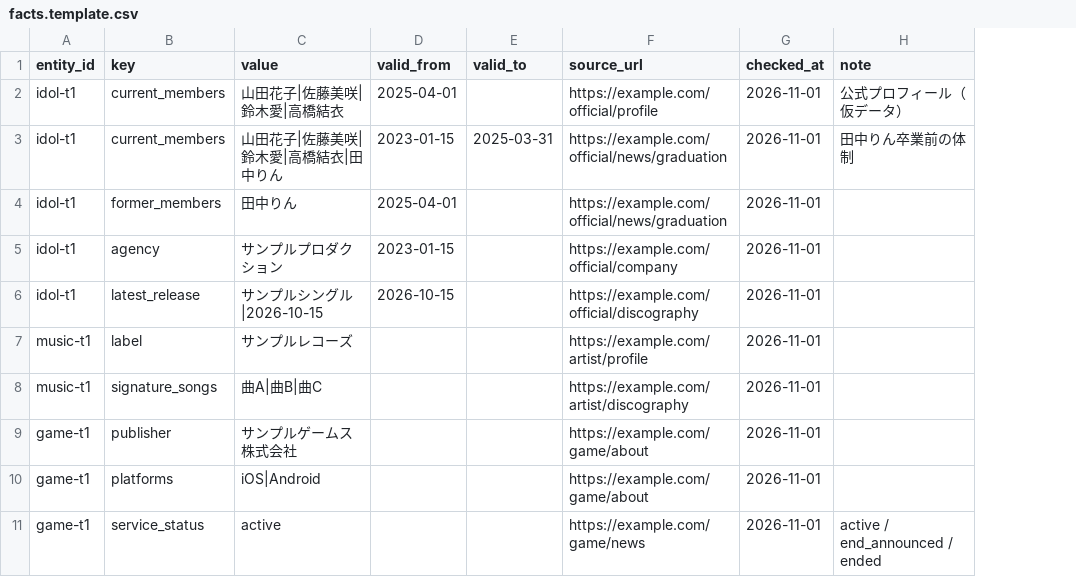
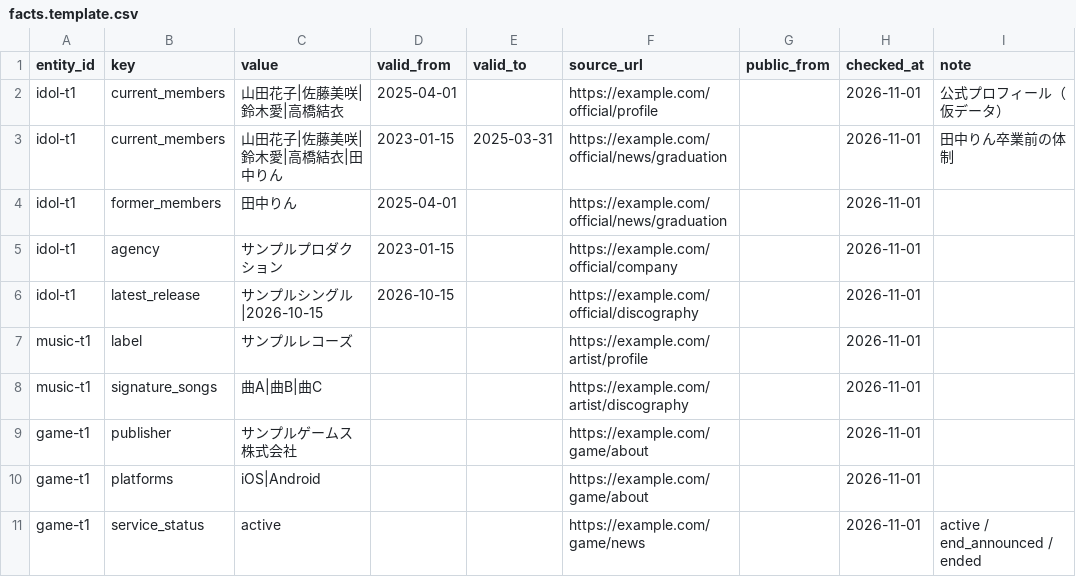
Before and after one commit to ujimaru129/GEO, a CSV file: data/facts.template.csv, drawn as a sheet; the diff names each change by its address in the sheet, - before the commit and + after, or states it on an @@ line.

```diff
--- a/data/facts.template.csv
+++ b/data/facts.template.csv
+column G (public_from), empty
```
Also changed, not shown: 8 other files.
